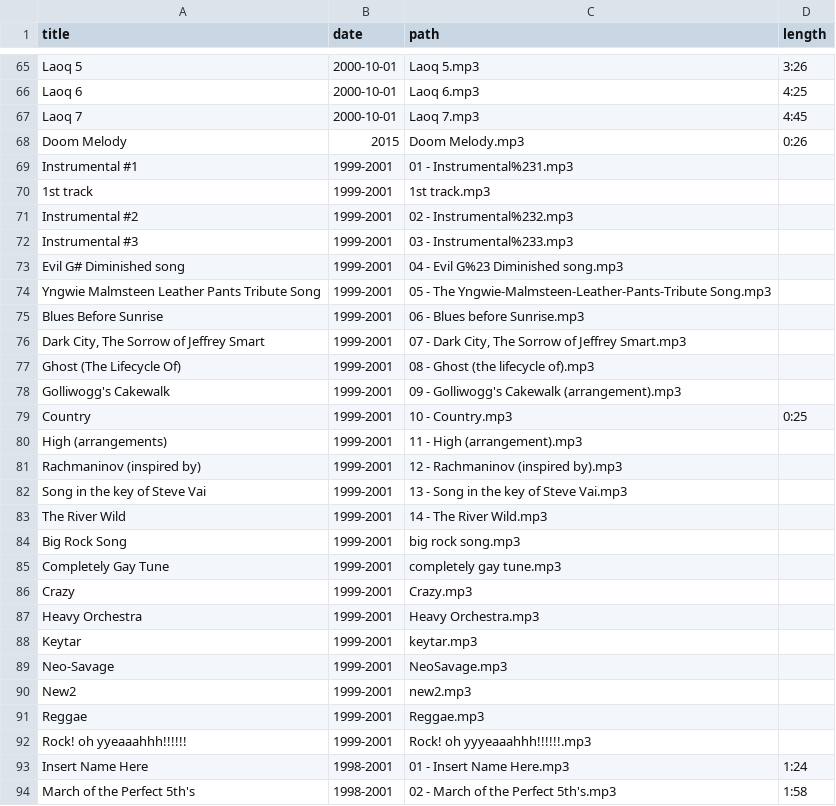
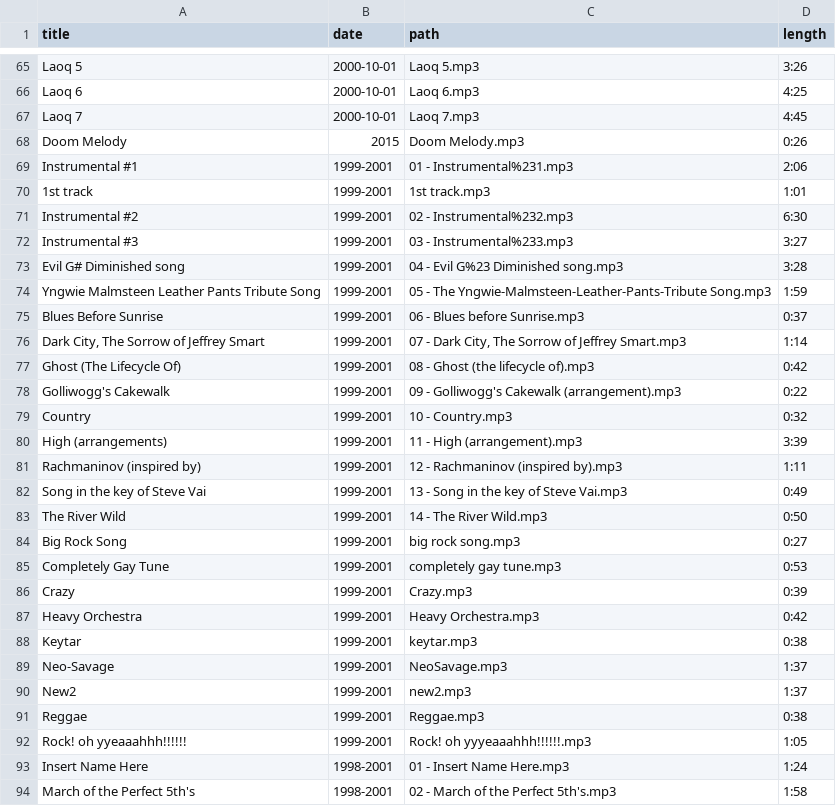
Before and after one commit to craigles/music, a CSV file: _data/music.csv, drawn as a sheet; only a part is shown, gaps mark what is left out; the diff covers the shown part only.

Commit message:
Update music.csv

```diff
--- a/_data/music.csv
+++ b/_data/music.csv
@@ -68,26 +68,26 @@ Laoq 7,2000-10-01,Laoq 7.mp3,4:45
 Doom Melody,2015,Doom Melody.mp3,0:26
-Instrumental #1,1999-2001,01 - Instrumental%231.mp3,
-1st track,1999-2001,1st track.mp3,
-Instrumental #2,1999-2001,02 - Instrumental%232.mp3,
-Instrumental #3,1999-2001,03 - Instrumental%233.mp3,
-Evil G# Diminished song,1999-2001,04 - Evil G%23 Diminished song.mp3,
-Yngwie Malmsteen Leather Pants Tribute Song,1999-2001,05 - The Yngwie-Malmsteen-Leather-Pants-Tribute Song.mp3,
-Blues Before Sunrise,1999-2001,06 - Blues before Sunrise.mp3,
-"Dark City, The Sorrow of Jeffrey Smart",1999-2001,"07 - Dark City, The Sorrow of Jeffrey Smart.mp3",
-Ghost (The Lifecycle Of),1999-2001,08 - Ghost (the lifecycle of).mp3,
-Golliwogg's Cakewalk,1999-2001,09 - Golliwogg's Cakewalk (arrangement).mp3,
-Country,1999-2001,10 - Country.mp3,0:25
-High (arrangements),1999-2001,11 - High (arrangement).mp3,
-Rachmaninov (inspired by),1999-2001,12 - Rachmaninov (inspired by).mp3,
-Song in the key of Steve Vai,1999-2001,13 - Song in the key of Steve Vai.mp3,
-The River Wild,1999-2001,14 - The River Wild.mp3,
-Big Rock Song,1999-2001,big rock song.mp3,
-Completely Gay Tune,1999-2001,completely gay tune.mp3,
-Crazy,1999-2001,Crazy.mp3,
-Heavy Orchestra,1999-2001,Heavy Orchestra.mp3,
-Keytar,1999-2001,keytar.mp3,
-Neo-Savage,1999-2001,NeoSavage.mp3,
-New2,1999-2001,new2.mp3,
-Reggae,1999-2001,Reggae.mp3,
-Rock! oh yyeaaahhh!!!!!!,1999-2001,Rock! oh yyyeaaahhh!!!!!!.mp3,
+Instrumental #1,1999-2001,01 - Instrumental%231.mp3,2:06
+1st track,1999-2001,1st track.mp3,1:01
+Instrumental #2,1999-2001,02 - Instrumental%232.mp3,6:30
+Instrumental #3,1999-2001,03 - Instrumental%233.mp3,3:27
+Evil G# Diminished song,1999-2001,04 - Evil G%23 Diminished song.mp3,3:28
+Yngwie Malmsteen Leather Pants Tribute Song,1999-2001,05 - The Yngwie-Malmsteen-Leather-Pants-Tribute Song.mp3,1:59
+Blues Before Sunrise,1999-2001,06 - Blues before Sunrise.mp3,0:37
+"Dark City, The Sorrow of Jeffrey Smart",1999-2001,"07 - Dark City, The Sorrow of Jeffrey Smart.mp3",1:14
+Ghost (The Lifecycle Of),1999-2001,08 - Ghost (the lifecycle of).mp3,0:42
+Golliwogg's Cakewalk,1999-2001,09 - Golliwogg's Cakewalk (arrangement).mp3,0:22
+Country,1999-2001,10 - Country.mp3,0:32
+High (arrangements),1999-2001,11 - High (arrangement).mp3,3:39
+Rachmaninov (inspired by),1999-2001,12 - Rachmaninov (inspired by).mp3,1:11
+Song in the key of Steve Vai,1999-2001,13 - Song in the key of Steve Vai.mp3,0:49
+The River Wild,1999-2001,14 - The River Wild.mp3,0:50
+Big Rock Song,1999-2001,big rock song.mp3,0:27
+Completely Gay Tune,1999-2001,completely gay tune.mp3,0:53
+Crazy,1999-2001,Crazy.mp3,0:39
+Heavy Orchestra,1999-2001,Heavy Orchestra.mp3,0:42
+Keytar,1999-2001,keytar.mp3,0:38
+Neo-Savage,1999-2001,NeoSavage.mp3,1:37
+New2,1999-2001,new2.mp3,1:37
+Reggae,1999-2001,Reggae.mp3,0:38
+Rock! oh yyeaaahhh!!!!!!,1999-2001,Rock! oh yyyeaaahhh!!!!!!.mp3,1:05
 Insert Name Here,1998-2001,01 - Insert Name Here.mp3,1:24
```
Also changed, not shown: 1 edited cell elsewhere in this file.
